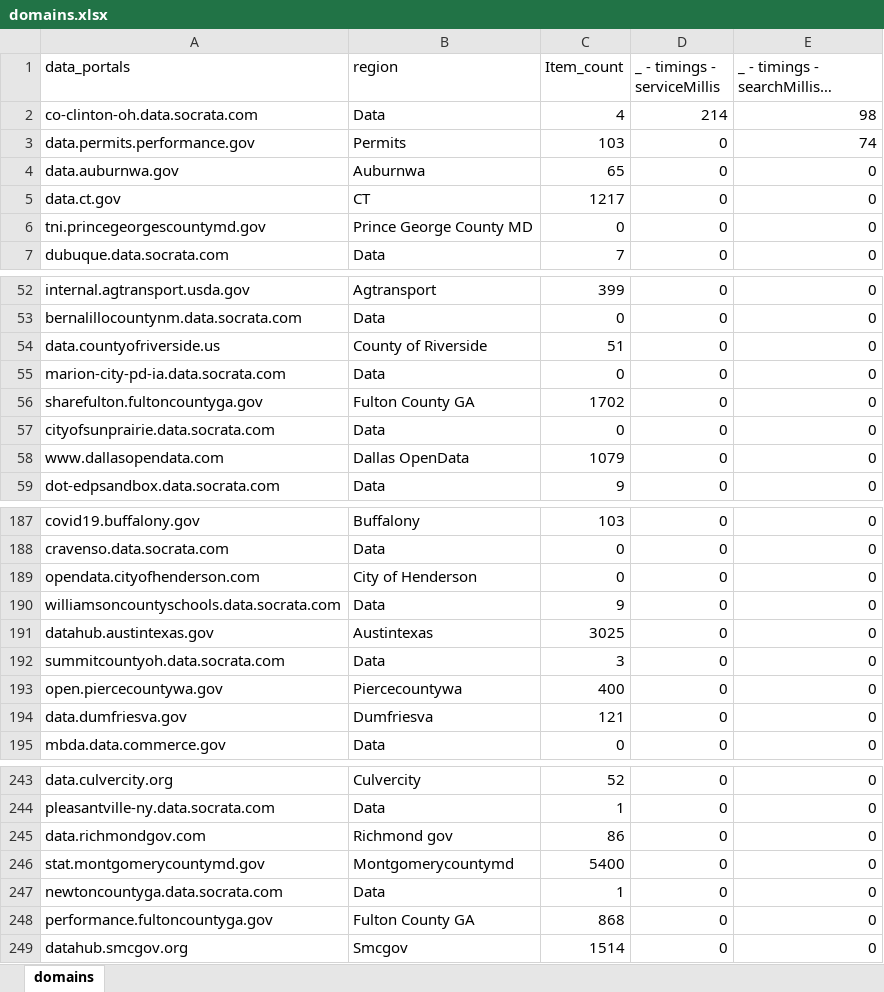
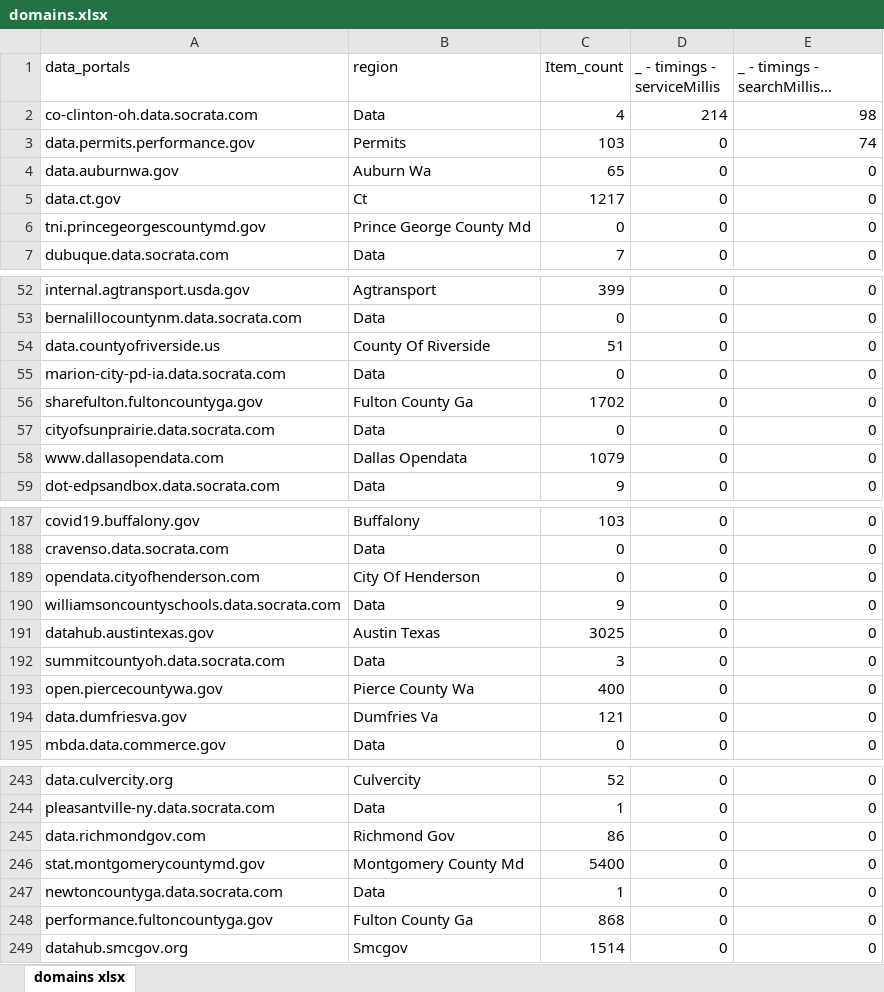
Before and after one commit to Paolatae2505/Mineria_Practicas-Proyecto, an Excel workbook: Tarea02/domains.xlsx, sheet domains xlsx, drawn as a sheet; only a part is shown, gaps mark what is left out; long unchanged cells end in …; values as stored, in another font and other column widths than the file's, no borders; the diff covers the shown part only; the diff names each change by its address in the sheet, - before the commit and + after, or states it on an @@ line.

Commit message:
regions

```diff
--- a/Tarea02/domains.xlsx (sheet domains xlsx)
+++ b/Tarea02/domains.xlsx (sheet domains xlsx)
-sheet tab: domains
+sheet tab: domains xlsx
-B4 (region): Auburnwa
+B4 (region): Auburn Wa
-B5 (region): CT
+B5 (region): Ct
-B6 (region): Prince George County MD
+B6 (region): Prince George County Md
-B54 (region): County of Riverside
+B54 (region): County Of Riverside
-B56 (region): Fulton County GA
+B56 (region): Fulton County Ga
-B58 (region): Dallas OpenData
+B58 (region): Dallas Opendata
-B189 (region): City of Henderson
+B189 (region): City Of Henderson
-B191 (region): Austintexas
+B191 (region): Austin Texas
-B193 (region): Piercecountywa
+B193 (region): Pierce County Wa
-B194 (region): Dumfriesva
+B194 (region): Dumfries Va
-B245 (region): Richmond gov
+B245 (region): Richmond Gov
-B246 (region): Montgomerycountymd
+B246 (region): Montgomery County Md
-B248 (region): Fulton County GA
+B248 (region): Fulton County Ga
```
Also changed, not shown: 38 edited cells elsewhere in this sheet.
